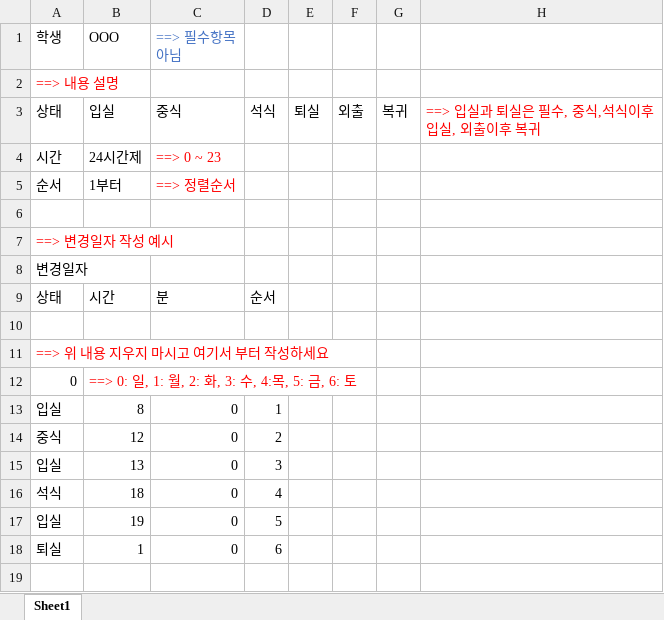
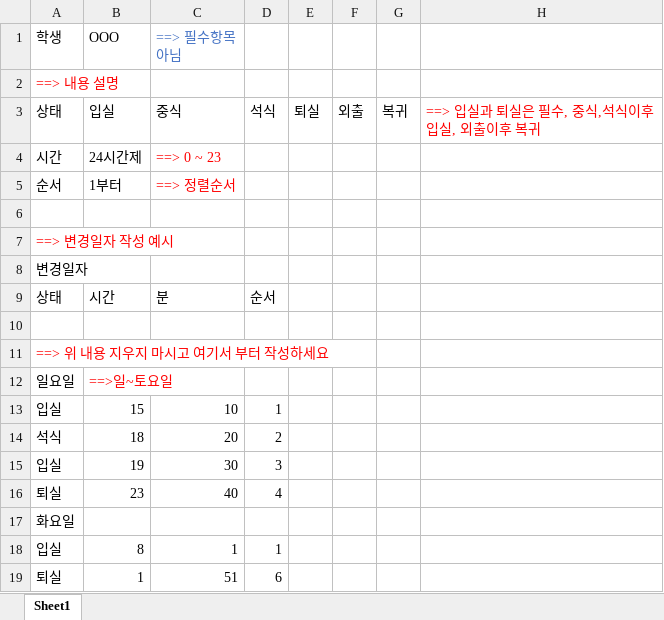
Before and after one commit to withwow/ttokssaem, an Excel workbook: public/forms/OOO_RuntimePlan.xlsx, sheet Sheet1, drawn as a sheet; values as stored, in another font and other column widths than the file's, no borders; removed rows and columns are numbered as before the commit, all else as after; the diff names each change by its address in the sheet, - before the commit and + after, or states it on an @@ line.

```diff
--- a/public/forms/OOO_RuntimePlan.xlsx (sheet Sheet1)
+++ b/public/forms/OOO_RuntimePlan.xlsx (sheet Sheet1)
-row 12: 0 | ==> 0: 일, 1: 월, 2: 화, 3: 수, 4:목, 5: 금, 6: 토
+row 12: 일요일 | ==>일~토요일
-B13 (OOO): 8
+B13 (OOO): 15
-C13 (==> 필수항목 아님): 0
+C13 (==> 필수항목 아님): 10
-row 14: 중식 | 12 | 0 | 2
-row 15: 입실 | 13 | 0 | 3
-C14 (==> 필수항목 아님): 0
+C14 (==> 필수항목 아님): 20
-D14: 4
+D14: 2
-C15 (==> 필수항목 아님): 0
+C15 (==> 필수항목 아님): 30
-D15: 5
+D15: 3
+row 16: 퇴실 | 23 | 40 | 4
+row 17: 화요일
+row 18: 입실 | 8 | 1 | 1
-C19 (==> 필수항목 아님): 0
+C19 (==> 필수항목 아님): 51
```
Also changed, not shown: 2 other files.
